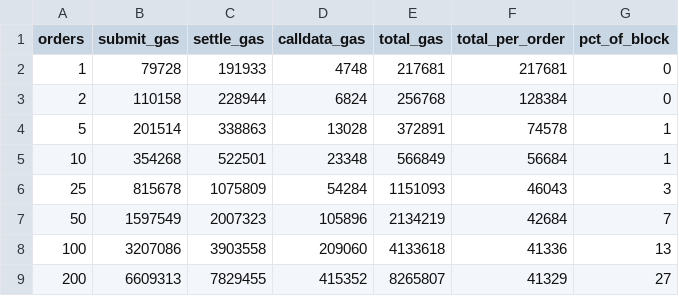
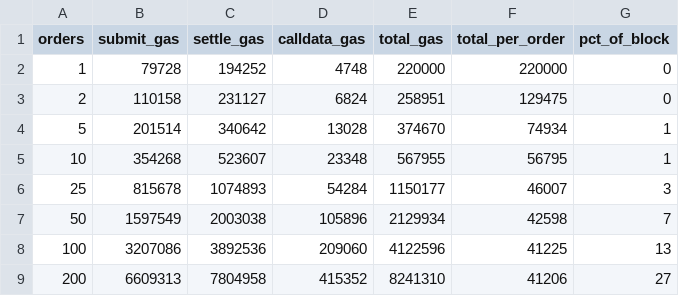
Before and after one commit to mansi0xc/otter, a CSV file: harness/results/gas-curve.csv, drawn as a sheet.

```diff
--- a/harness/results/gas-curve.csv
+++ b/harness/results/gas-curve.csv
@@ -1,9 +1,9 @@
 orders,submit_gas,settle_gas,calldata_gas,total_gas,total_per_order,pct_of_block
-1,79728,191933,4748,217681,217681,0
-2,110158,228944,6824,256768,128384,0
-5,201514,338863,13028,372891,74578,1
-10,354268,522501,23348,566849,56684,1
-25,815678,1075809,54284,1151093,46043,3
-50,1597549,2007323,105896,2134219,42684,7
-100,3207086,3903558,209060,4133618,41336,13
-200,6609313,7829455,415352,8265807,41329,27
+1,79728,194252,4748,220000,220000,0
+2,110158,231127,6824,258951,129475,0
+5,201514,340642,13028,374670,74934,1
+10,354268,523607,23348,567955,56795,1
+25,815678,1074893,54284,1150177,46007,3
+50,1597549,2003038,105896,2129934,42598,7
+100,3207086,3892536,209060,4122596,41225,13
+200,6609313,7804958,415352,8241310,41206,27
```
Also changed, not shown: 8 other files.
